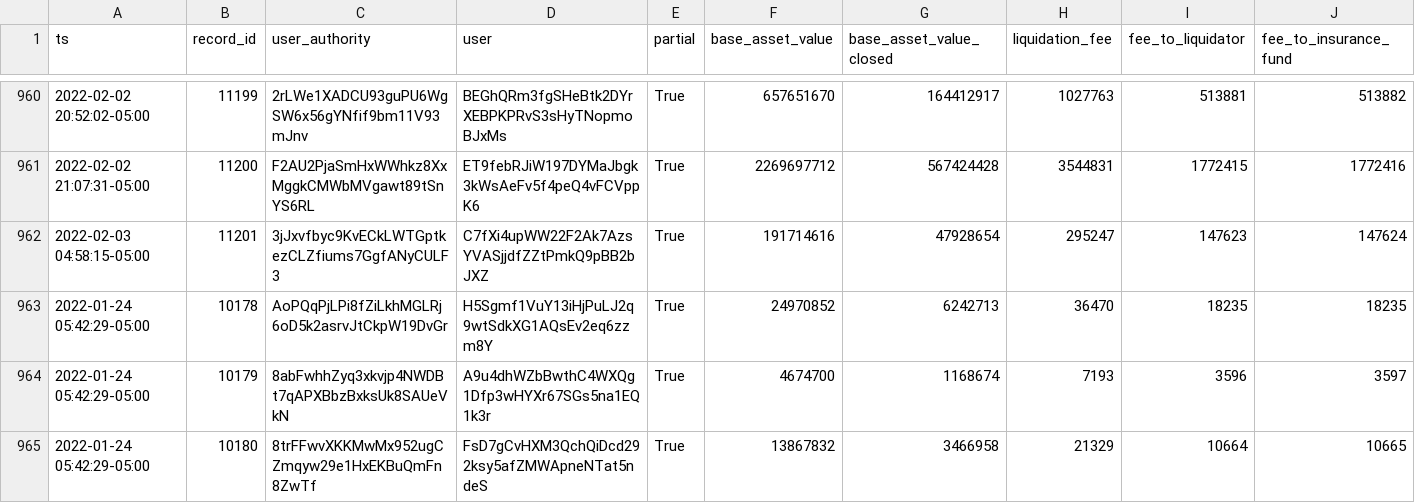
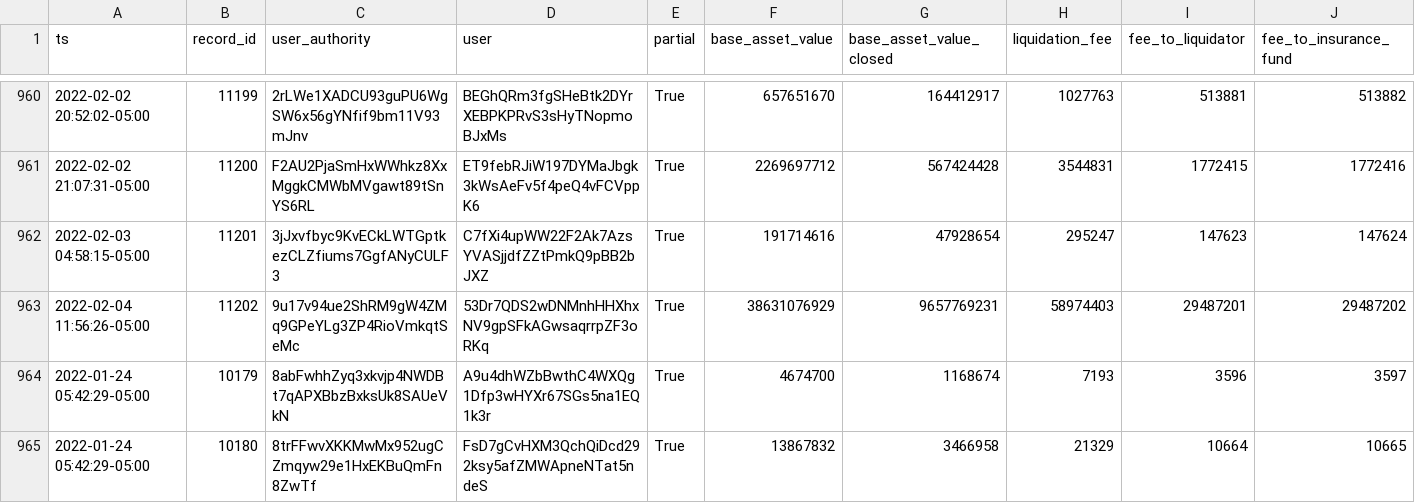
Before and after one commit to lmvdz/drift-flat-data, a CSV file: data/liquidation_history.csv, drawn as a sheet; only a part is shown, gaps mark what is left out; removed rows and columns are numbered as before the commit, all else as after; rows hold the shown columns only; the diff names each change by its address in the sheet, - before the commit and + after, or states it on an @@ line.

```diff
--- a/data/liquidation_history.csv
+++ b/data/liquidation_history.csv
-row 963: 2022-01-24 05:42:29-05:00 | 10178 | AoPQqPjLPi8fZiLkhMGLRj6oD5k2asrvJtCkpW19DvGr | H5Sgmf1VuY13iHjPuLJ2q9wtSdkXG1AQsEv2eq6zzm8Y | True | 24970852 | 6242713 | 36470 | 18235 | 18235
+row 963: 2022-02-04 11:56:26-05:00 | 11202 | 9u17v94ue2ShRM9gW4ZMq9GPeYLg3ZP4RioVmkqtSeMc | 53Dr7QDS2wDNMnhHHXhxNV9gpSFkAGwsaqrrpZF3oRKq | True | 38631076929 | 9657769231 | 58974403 | 29487201 | 29487202
```
Also changed, not shown: data/deposit_history.csv, data/fundingPayment_history.csv, 5 other files.
